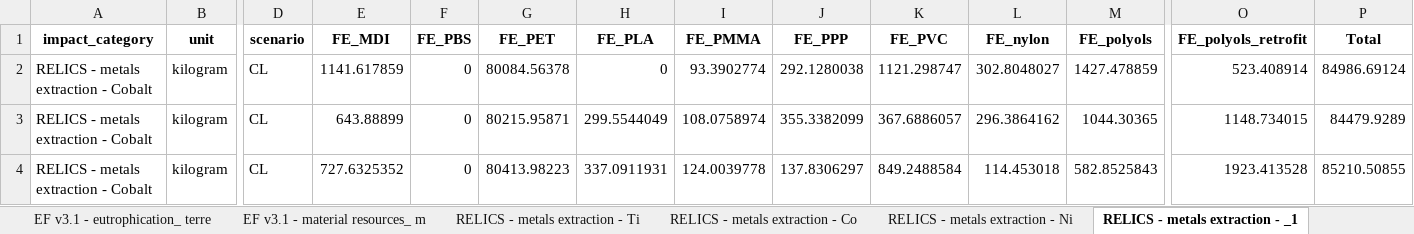
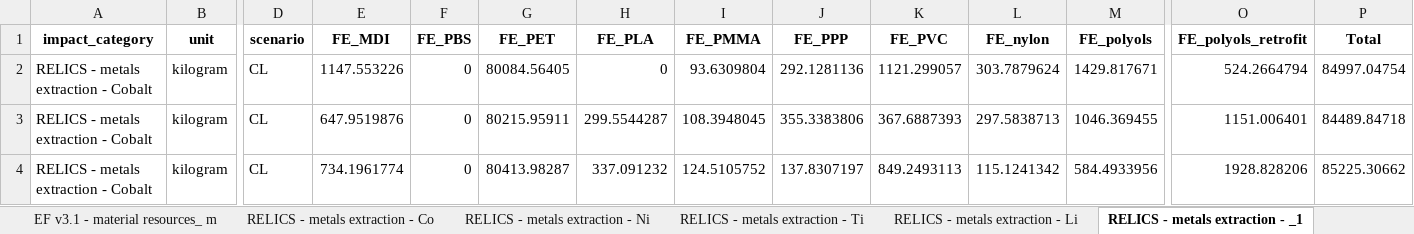
Before and after one commit to tomterlouw/lca_transience, an Excel workbook: figs/impacts_entire_system_port_of_rotterdam_raw_plot_data.xlsx, sheet RELICS - metals extraction - _1, drawn as a sheet; only a part is shown, gaps mark what is left out; values as stored, in another font and other column widths than the file's, no borders; the diff covers the shown part only; the diff names each change by its address in the sheet, - before the commit and + after, or states it on an @@ line.

```diff
--- a/figs/impacts_entire_system_port_of_rotterdam_raw_plot_data.xlsx (sheet RELICS - metals extraction - _1)
+++ b/figs/impacts_entire_system_port_of_rotterdam_raw_plot_data.xlsx (sheet RELICS - metals extraction - _1)
@@ sheet tab order changed: EF v3.1 - material resources_ m | RELICS - metals extraction - Co | RELICS - metals extraction - Ni | RELICS - metals extraction - Ti | RELICS - metals extraction - Li | RELICS - metals extraction - _1 @@
-E2 (FE_MDI): 1141.617859
+E2 (FE_MDI): 1147.553226
-G2 (FE_PET): 80084.56378
+G2 (FE_PET): 80084.56405
-I2 (FE_PMMA): 93.3902774
+I2 (FE_PMMA): 93.6309804
-J2 (FE_PPP): 292.1280038
+J2 (FE_PPP): 292.1281136
-K2 (FE_PVC): 1121.298747
+K2 (FE_PVC): 1121.299057
-L2 (FE_nylon): 302.8048027
+L2 (FE_nylon): 303.7879624
-M2 (FE_polyols): 1427.478859
+M2 (FE_polyols): 1429.817671
-O2 (FE_polyols_retrofit): 523.408914
+O2 (FE_polyols_retrofit): 524.2664794
-P2 (Total): 84986.69124
+P2 (Total): 84997.04754
-E3 (FE_MDI): 643.88899
+E3 (FE_MDI): 647.9519876
-G3 (FE_PET): 80215.95871
+G3 (FE_PET): 80215.95911
-H3 (FE_PLA): 299.5544049
+H3 (FE_PLA): 299.5544287
-I3 (FE_PMMA): 108.0758974
+I3 (FE_PMMA): 108.3948045
-J3 (FE_PPP): 355.3382099
+J3 (FE_PPP): 355.3383806
-K3 (FE_PVC): 367.6886057
+K3 (FE_PVC): 367.6887393
-L3 (FE_nylon): 296.3864162
+L3 (FE_nylon): 297.5838713
-M3 (FE_polyols): 1044.30365
+M3 (FE_polyols): 1046.369455
-O3 (FE_polyols_retrofit): 1148.734015
+O3 (FE_polyols_retrofit): 1151.006401
-P3 (Total): 84479.9289
+P3 (Total): 84489.84718
-E4 (FE_MDI): 727.6325352
+E4 (FE_MDI): 734.1961774
-G4 (FE_PET): 80413.98223
+G4 (FE_PET): 80413.98287
-H4 (FE_PLA): 337.0911931
+H4 (FE_PLA): 337.091232
-I4 (FE_PMMA): 124.0039778
+I4 (FE_PMMA): 124.5105752
-J4 (FE_PPP): 137.8306297
+J4 (FE_PPP): 137.8307197
-K4 (FE_PVC): 849.2488584
+K4 (FE_PVC): 849.2493113
-L4 (FE_nylon): 114.453018
+L4 (FE_nylon): 115.1241342
-M4 (FE_polyols): 582.8525843
+M4 (FE_polyols): 584.4933956
-O4 (FE_polyols_retrofit): 1923.413528
+O4 (FE_polyols_retrofit): 1928.828206
-P4 (Total): 85210.50855
+P4 (Total): 85225.30662
```
Also changed, not shown: 82 edited cells elsewhere in this sheet, sheet all_data_long, sheet totals, sheet RELICS - metals extraction - Co, sheet RELICS - metals extraction - Li, sheet RELICS - metals extraction - Dy, sheet RELICS - metals extraction - Ir, 11 more sheets, 22 other files.
